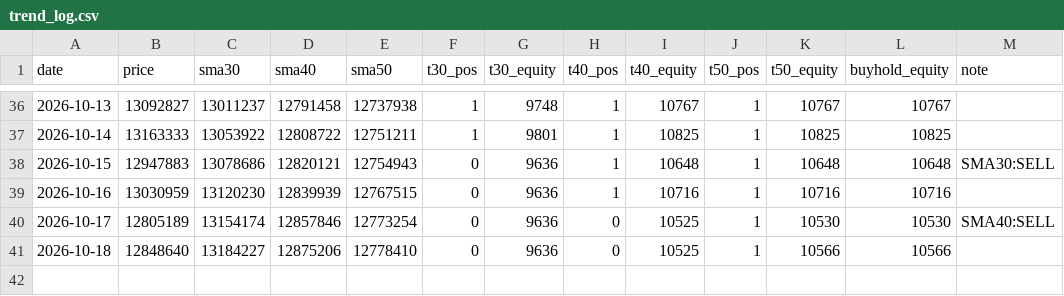
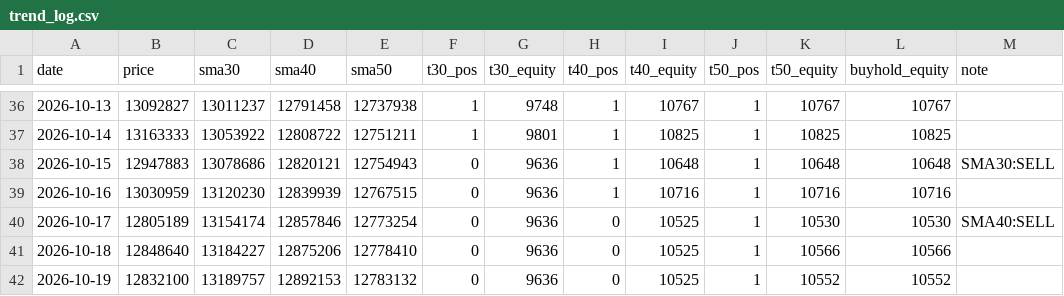
Before and after one commit to horizontalwing/btc-sim, a CSV file: logs/trend_log.csv, drawn as a sheet; only a part is shown, gaps mark what is left out.

Commit message:
trend: 2026-10-18T18:04Z paper-trade log

```diff
--- a/logs/trend_log.csv
+++ b/logs/trend_log.csv
@@ -41 +41,2 @@ date,price,sma30,sma40,sma50,t30_pos,t30_equity,t40_pos,t40_equity,t50_pos,t50_e
 2026-10-18,12848640,13184227,12875206,12778410,0,9636,0,10525,1,10566,10566,
+2026-10-19,12832100,13189757,12892153,12783132,0,9636,0,10525,1,10552,10552,
```
Also changed, not shown: 1 other file.
